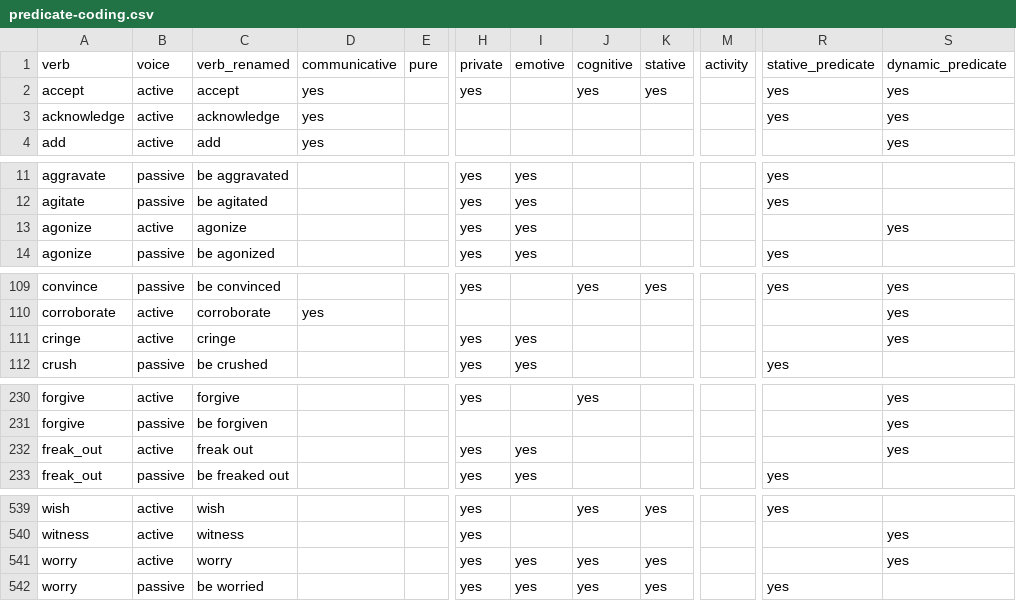
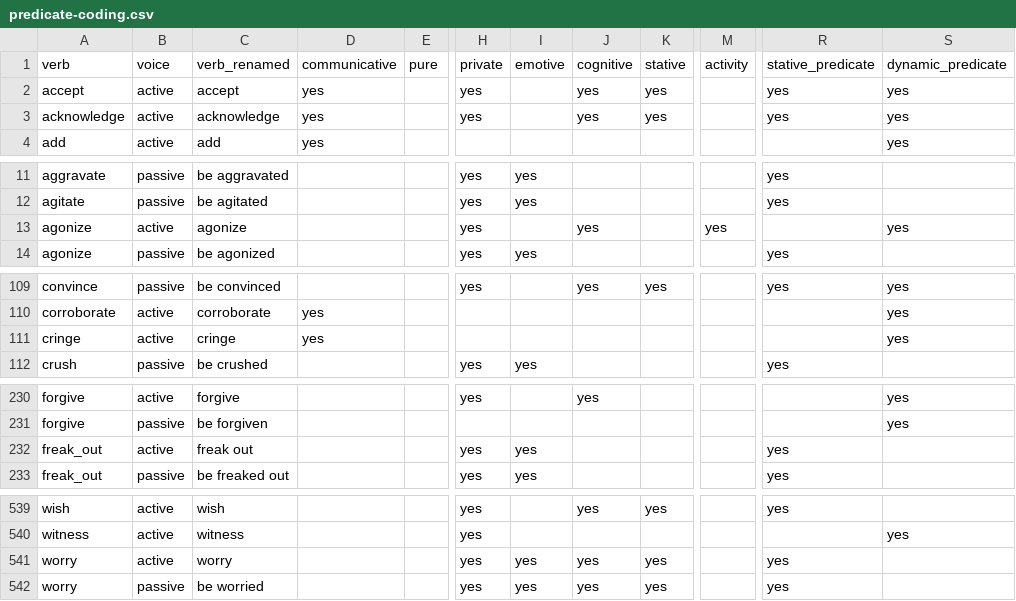
Before and after one commit to judith-tonhauser/lexical-semantics, a CSV file: results/MegaVeridicality/data/predicate-coding.csv, drawn as a sheet; only a part is shown, gaps mark what is left out; the diff names each change by its address in the sheet, - before the commit and + after, or states it on an @@ line.

Commit message:
updated predicate coding and analysis script

```diff
--- a/results/MegaVeridicality/data/predicate-coding.csv
+++ b/results/MegaVeridicality/data/predicate-coding.csv
-H3: (empty)
+H3: yes
-J3: (empty)
+J3: yes
-K3: (empty)
+K3: yes
-I13: yes
+I13: (empty)
-J13: (empty)
+J13: yes
-M13: (empty)
+M13: yes
-D111: (empty)
+D111: yes
-H111: yes
+H111: (empty)
-I111: yes
+I111: (empty)
-R232: (empty)
+R232: yes
-S232: yes
+S232: (empty)
-R541: (empty)
+R541: yes
-S541: yes
+S541: (empty)
```
Also changed, not shown: 7 other files.
